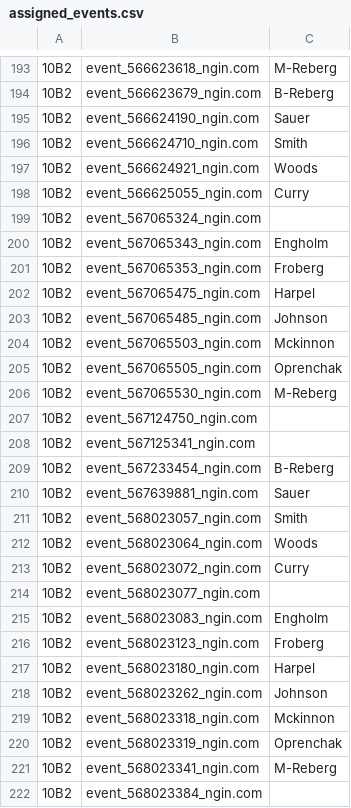
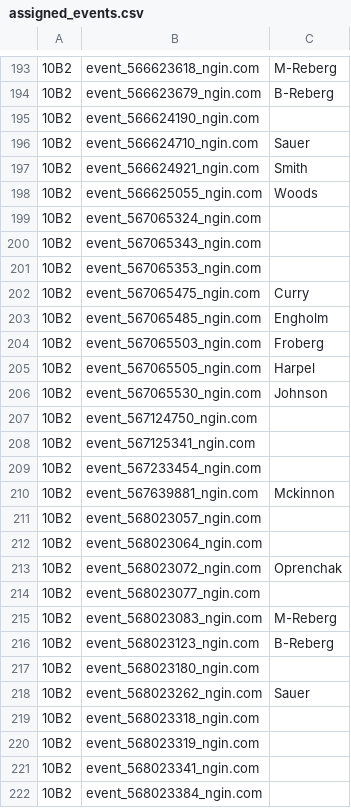
Before and after one commit to norm0/lockerroom, a CSV file: assigned_events.csv, drawn as a sheet; only a part is shown, gaps mark what is left out; the diff covers the shown part only; the diff names each change by its address in the sheet, - before the commit and + after, or states it on an @@ line.

```diff
--- a/assigned_events.csv
+++ b/assigned_events.csv
-C195: Sauer
+C195: (empty)
-C196: Smith
+C196: Sauer
-C197: Woods
+C197: Smith
-C198: Curry
+C198: Woods
-C200: Engholm
+C200: (empty)
-C201: Froberg
+C201: (empty)
-C202: Harpel
+C202: Curry
-C203: Johnson
+C203: Engholm
-C204: Mckinnon
+C204: Froberg
-C205: Oprenchak
+C205: Harpel
-C206: M-Reberg
+C206: Johnson
-C209: B-Reberg
+C209: (empty)
-C210: Sauer
+C210: Mckinnon
-C211: Smith
+C211: (empty)
-C212: Woods
+C212: (empty)
-C213: Curry
+C213: Oprenchak
-C215: Engholm
+C215: M-Reberg
-C216: Froberg
+C216: B-Reberg
-C217: Harpel
+C217: (empty)
-C218: Johnson
+C218: Sauer
-C219: Mckinnon
+C219: (empty)
-C220: Oprenchak
+C220: (empty)
-C221: M-Reberg
+C221: (empty)
```
Also changed, not shown: 1 added row and 38 edited cells elsewhere in this file, 4 other files.
